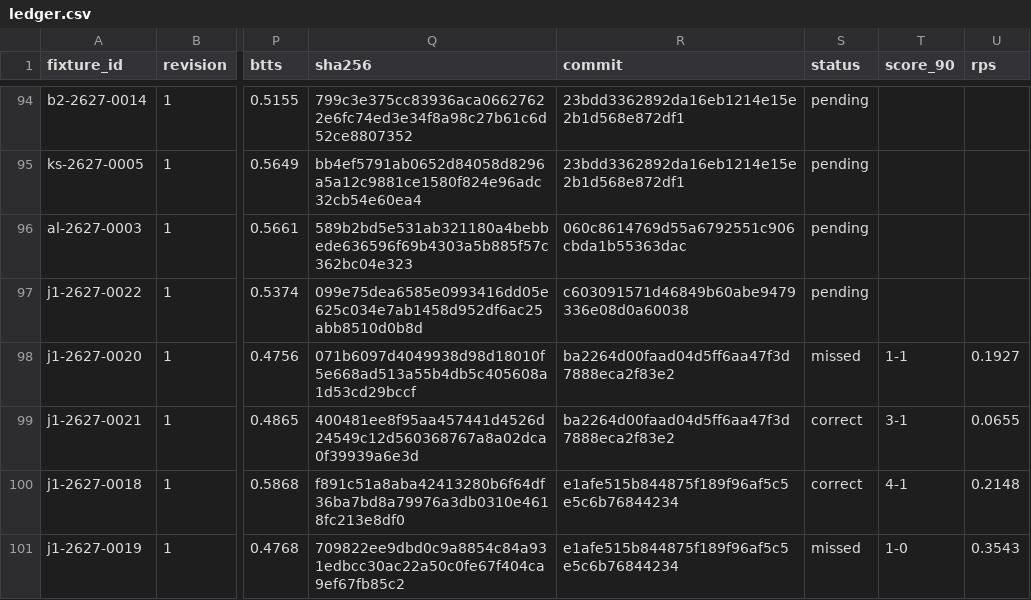
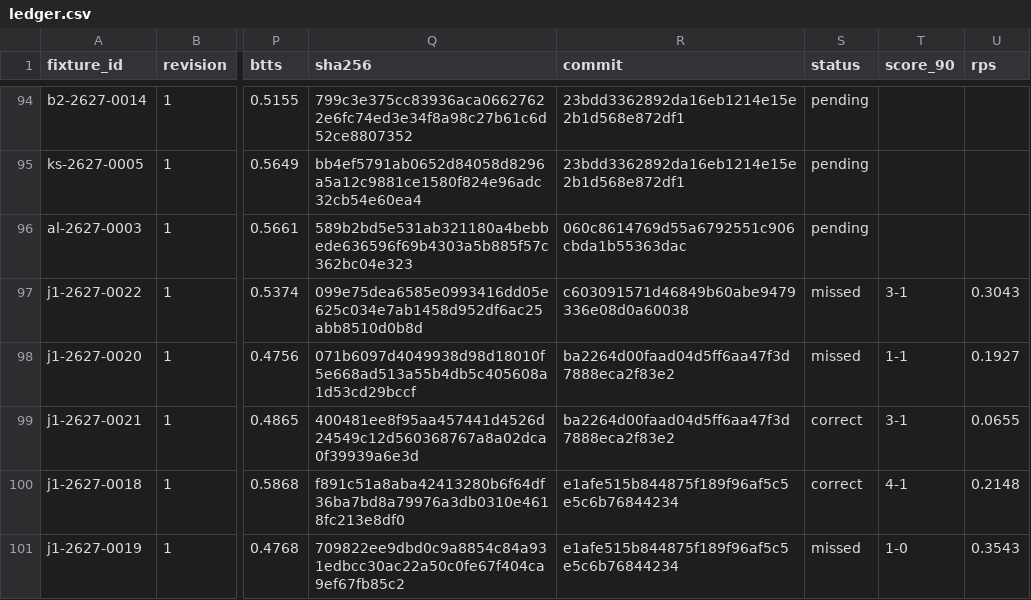
Before and after one commit to thetouchlineatlas-com/ledger, a CSV file: ledger.csv, drawn as a sheet; only a part is shown, gaps mark what is left out; the diff names each change by its address in the sheet, - before the commit and + after, or states it on an @@ line.

Commit message:
Ledger 2026-11-28T09:10:43Z

```diff
--- a/ledger.csv
+++ b/ledger.csv
-S97 (status): pending
+S97 (status): missed
-T97 (score_90): (empty)
+T97 (score_90): 3-1
-U97 (rps): (empty)
+U97 (rps): 0.3043
```
Also changed, not shown: 2 other files.
